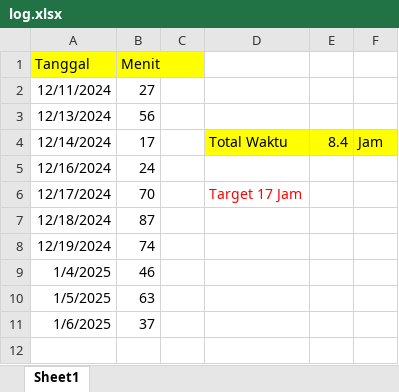
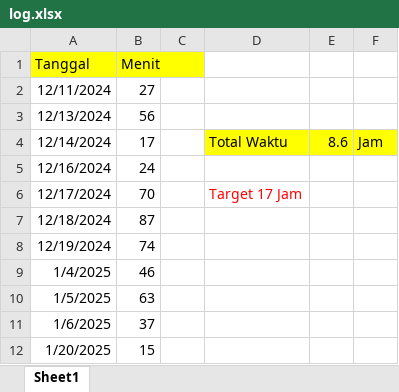
Before and after one commit to PradanaB4CKUP/mypengaduan, an Excel workbook: log/log.xlsx, sheet Sheet1, drawn as a sheet; values as stored, in another font and other column widths than the file's, no borders; the diff names each change by its address in the sheet, - before the commit and + after, or states it on an @@ line.

```diff
--- a/log/log.xlsx (sheet Sheet1)
+++ b/log/log.xlsx (sheet Sheet1)
-E4: 8.4
+E4: 8.6
+row 12: 1/20/2025 | 15
```
Also changed, not shown: 2 other files.
